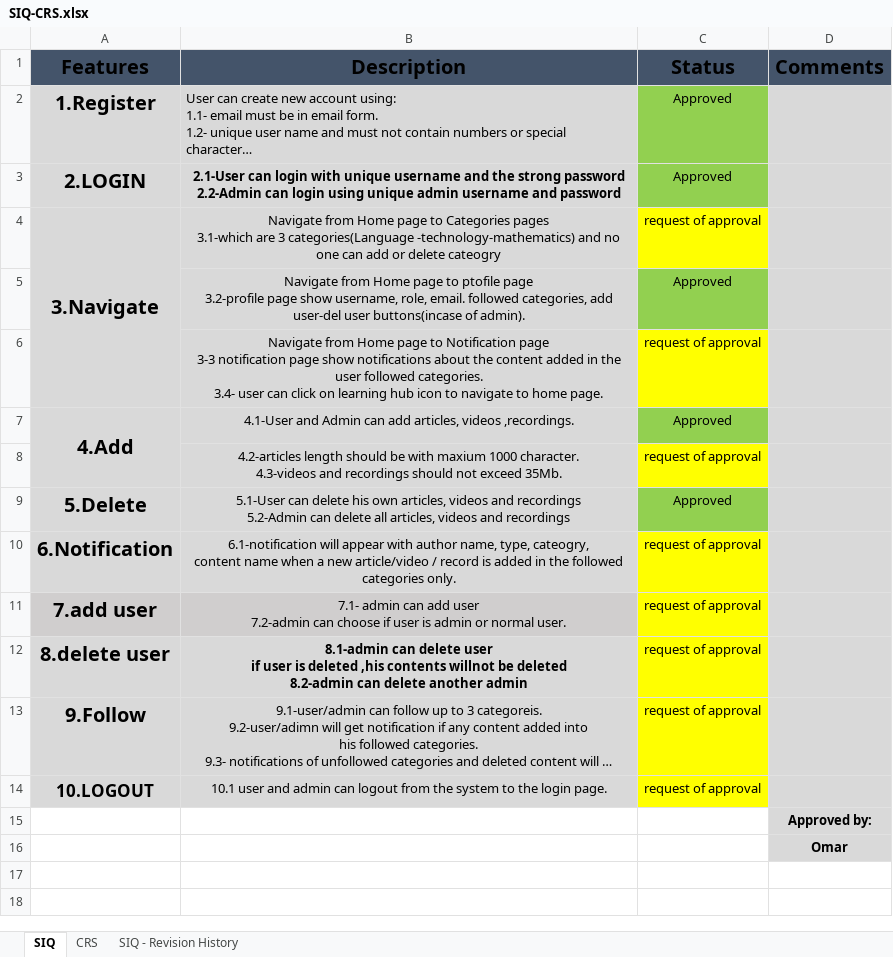
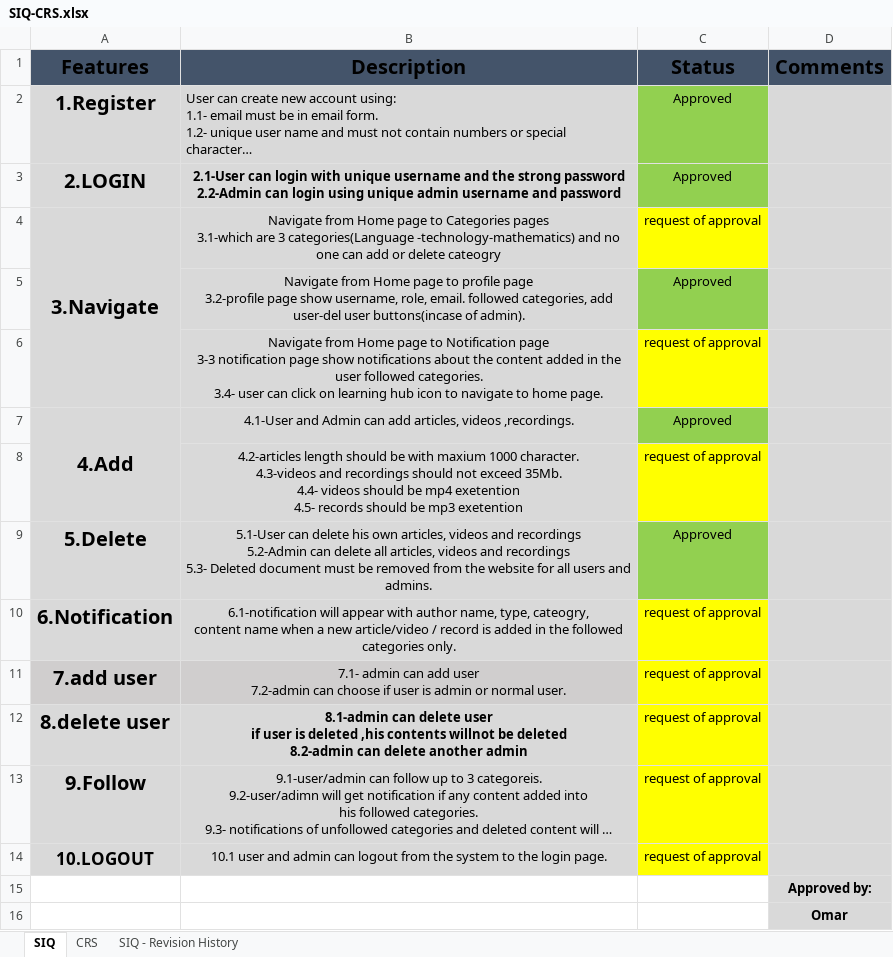
Before and after one commit to AlaaOsama25/learning-hub, an Excel workbook: Requirements/SIQ - CRS/SIQ-CRS.xlsx, sheet SIQ, drawn as a sheet; long unchanged cells end in …; values as stored, in another font and other column widths than the file's, no borders; ↵ is a line break in a cell; the diff names each change by its address in the sheet, - before the commit and + after, or states it on an @@ line.

```diff
--- a/Requirements/SIQ - CRS/SIQ-CRS.xlsx (sheet SIQ)
+++ b/Requirements/SIQ - CRS/SIQ-CRS.xlsx (sheet SIQ)
-B5 (Description): …page to ptofile page ↵ 3.2-profile…
+B5 (Description): …page to profile page ↵ 3.2-profile…
-B8 (Description): …exceed 35Mb.
+B8 (Description): …exceed 35Mb. ↵ 4.4- videos should be mp4 exetention ↵ 4.5- records should be mp3 exetention
-B9 (Description): …and recordings
+B9 (Description): …and recordings ↵ 5.3- Deleted document must be removed from the website for all users and admins.
```
Also changed, not shown: RTM/Traceability_Matrix learning hub ver 2.xlsx, 1 other file.
